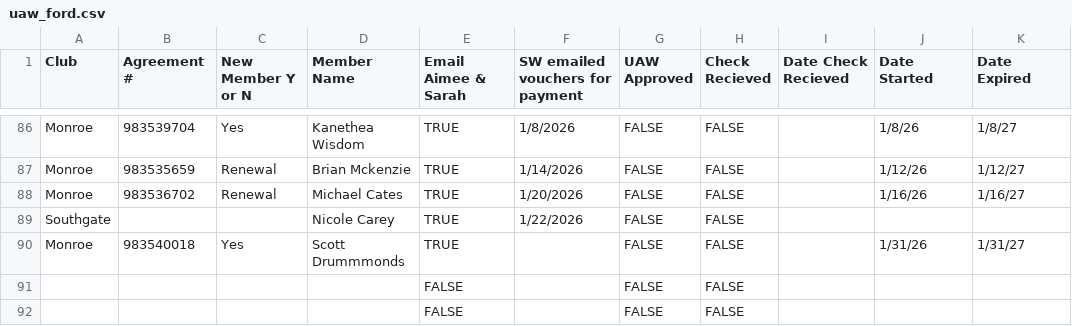
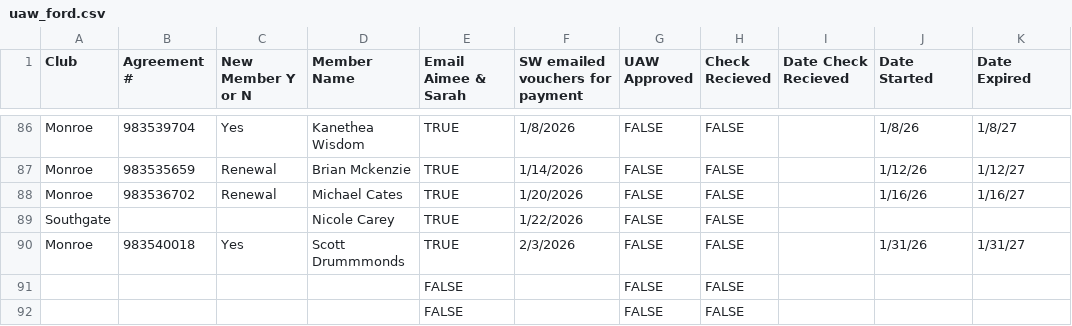
Before and after one commit to ezcpu/HW-Dashboard, a CSV file: data/uaw_ford.csv, drawn as a sheet; only a part is shown, gaps mark what is left out; the diff names each change by its address in the sheet, - before the commit and + after, or states it on an @@ line.

```diff
--- a/data/uaw_ford.csv
+++ b/data/uaw_ford.csv
-F90 (SW emailed vouchers for payment): (empty)
+F90 (SW emailed vouchers for payment): 2/3/2026
```
